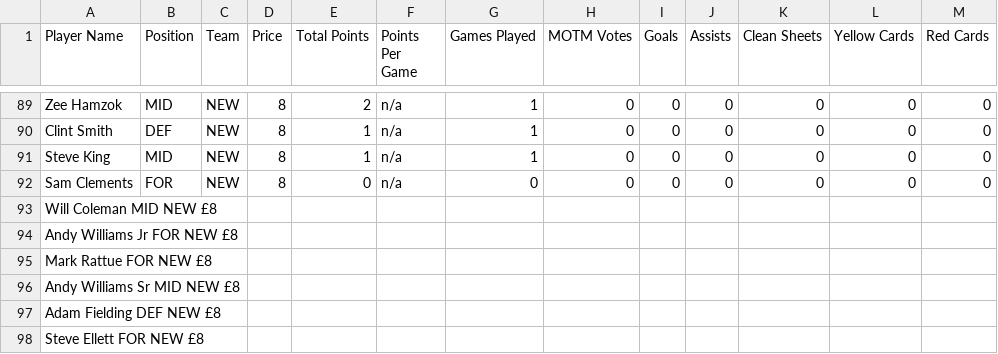
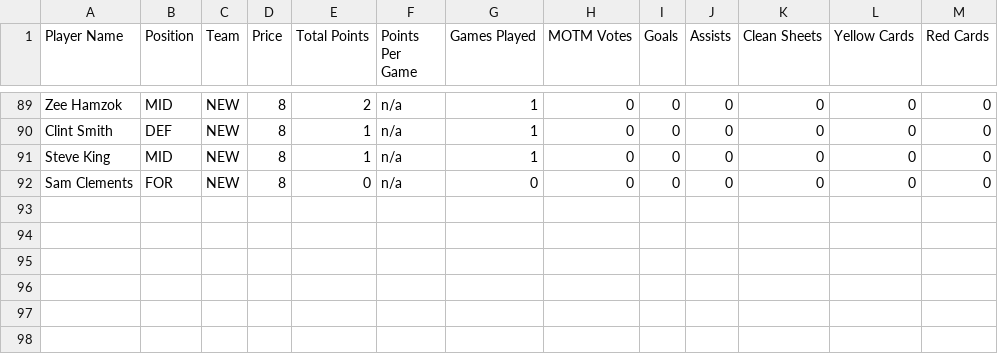
Before and after one commit to bm13563/torps-fpl, a CSV file: data/25_26/player_picker.csv, drawn as a sheet; only a part is shown, gaps mark what is left out.

Commit message:
Player Picker Attempt 2

```diff
--- a/data/25_26/player_picker.csv
+++ b/data/25_26/player_picker.csv
@@ -92,7 +92 @@ Steve King,MID,NEW,8,1,n/a,1,0,0,0,0,0,0
 Sam Clements,FOR,NEW,8,0,n/a,0,0,0,0,0,0,0
-"Will Coleman	MID	NEW	£8									",,,,,,,,,,,,
-"Andy Williams Jr	FOR	NEW	£8									",,,,,,,,,,,,
-"Mark Rattue	FOR	NEW	£8",,,,,,,,,,,,
-"Andy Williams Sr	MID	NEW	£8		",,,,,,,,,,,,
-"Adam Fielding	DEF	NEW	£8		",,,,,,,,,,,,
-"Steve Ellett	FOR	NEW	£8								",,,,,,,,,,,,
```
